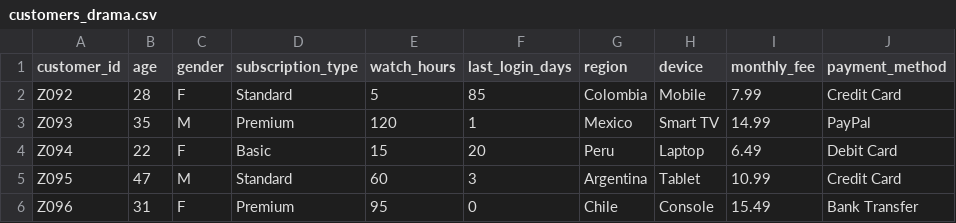
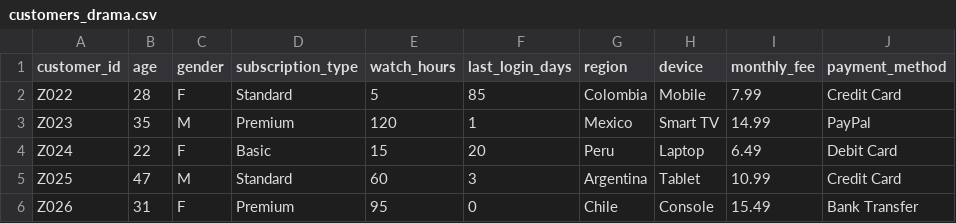
Before and after one commit to peterCocho/repo-base-protected, a CSV file: ml-service/customers_drama.csv, drawn as a sheet; only a part is shown; the diff names each change by its address in the sheet, - before the commit and + after, or states it on an @@ line.

```diff
--- a/ml-service/customers_drama.csv
+++ b/ml-service/customers_drama.csv
-A2 (customer_id): Z092
+A2 (customer_id): Z022
-A3 (customer_id): Z093
+A3 (customer_id): Z023
-A4 (customer_id): Z094
+A4 (customer_id): Z024
-A5 (customer_id): Z095
+A5 (customer_id): Z025
-A6 (customer_id): Z096
+A6 (customer_id): Z026
```
Also changed, not shown: 33 other files.
